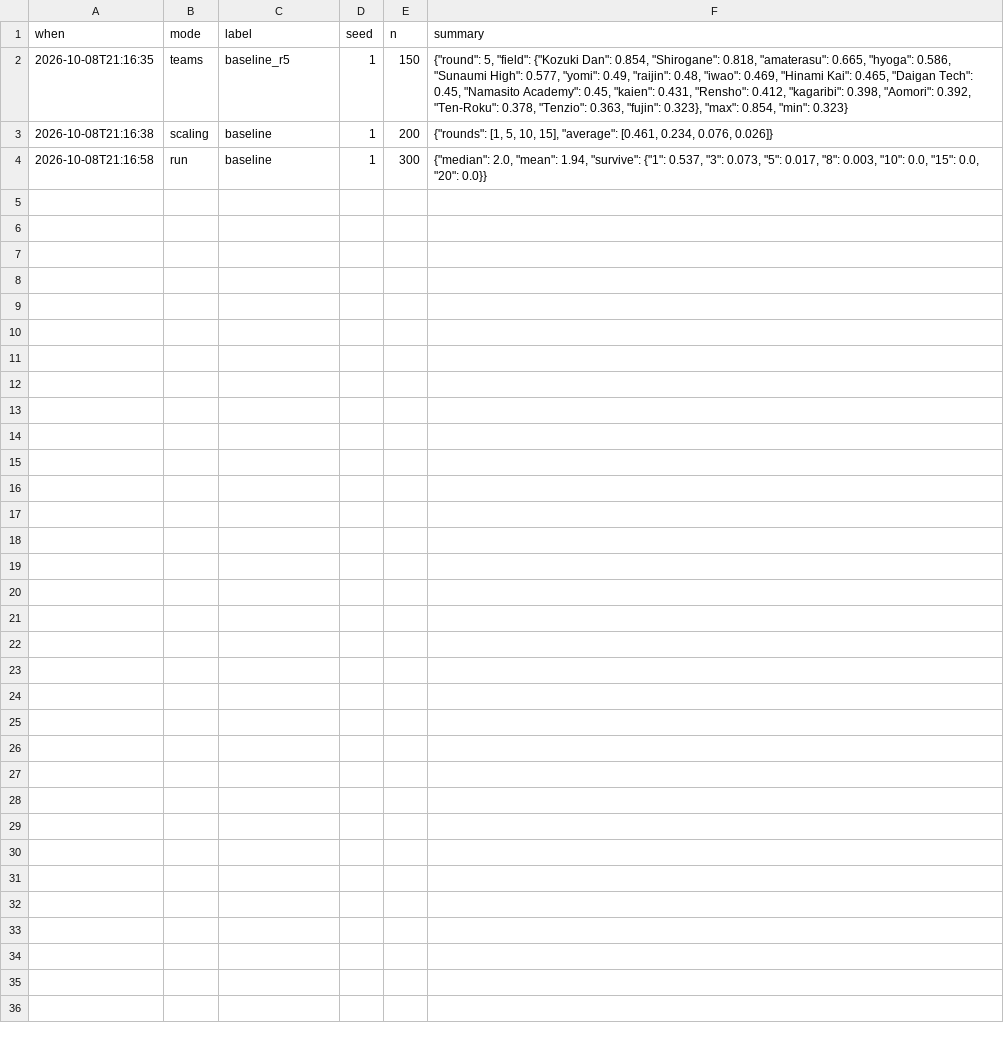
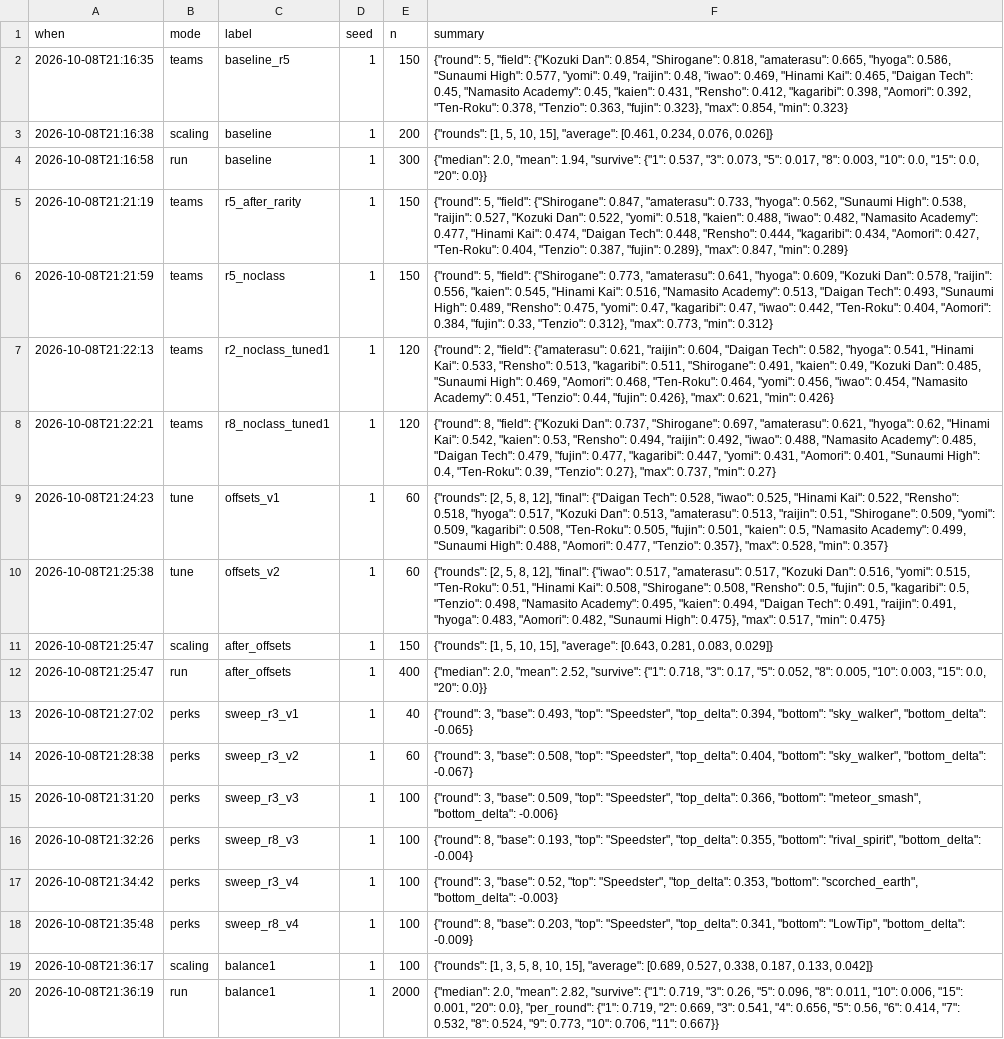
Before and after one commit to prxphet-ai/HangTime-Overtime, a CSV file: sim_results/index.csv, drawn as a sheet.

```diff
--- a/sim_results/index.csv
+++ b/sim_results/index.csv
@@ -4 +4,17 @@ when,mode,label,seed,n,summary
 2026-10-08T21:16:58,run,baseline,1,300,"{""median"": 2.0, ""mean"": 1.94, ""survive"": {""1"": 0.537, ""3"": 0.073, ""5"": 0.017, ""8"": 0.003, ""10"": 0.0, ""15"": 0.0, ""20"": 0.0}}"
+2026-10-08T21:21:19,teams,r5_after_rarity,1,150,"{""round"": 5, ""field"": {""Shirogane"": 0.847, ""amaterasu"": 0.733, ""hyoga"": 0.562, ""Sunaumi High"": 0.538, ""raijin"": 0.527, ""Kozuki Dan"": 0.522, ""yomi"": 0.518, ""kaien"": 0.488, ""iwao"": 0.482, ""Namasito Academy"": 0.477, ""Hinami Kai"": 0.474, ""Daigan Tech"": 0.448, ""Rensho"": 0.444, ""kagaribi"": 0.434, ""Aomori"": 0.427, ""Ten-Roku"": 0.404, ""Tenzio"": 0.387, ""fujin"": 0.289}, ""max"": 0.847, ""min"": 0.289}"
+2026-10-08T21:21:59,teams,r5_noclass,1,150,"{""round"": 5, ""field"": {""Shirogane"": 0.773, ""amaterasu"": 0.641, ""hyoga"": 0.609, ""Kozuki Dan"": 0.578, ""raijin"": 0.556, ""kaien"": 0.545, ""Hinami Kai"": 0.516, ""Namasito Academy"": 0.513, ""Daigan Tech"": 0.493, ""Sunaumi High"": 0.489, ""Rensho"": 0.475, ""yomi"": 0.47, ""kagaribi"": 0.47, ""iwao"": 0.442, ""Ten-Roku"": 0.404, ""Aomori"": 0.384, ""fujin"": 0.33, ""Tenzio"": 0.312}, ""max"": 0.773, ""min"": 0.312}"
+2026-10-08T21:22:13,teams,r2_noclass_tuned1,1,120,"{""round"": 2, ""field"": {""amaterasu"": 0.621, ""raijin"": 0.604, ""Daigan Tech"": 0.582, ""hyoga"": 0.541, ""Hinami Kai"": 0.533, ""Rensho"": 0.513, ""kagaribi"": 0.511, ""Shirogane"": 0.491, ""kaien"": 0.49, ""Kozuki Dan"": 0.485, ""Sunaumi High"": 0.469, ""Aomori"": 0.468, ""Ten-Roku"": 0.464, ""yomi"": 0.456, ""iwao"": 0.454, ""Namasito Academy"": 0.451, ""Tenzio"": 0.44, ""fujin"": 0.426}, ""max"": 0.621, ""min"": 0.426}"
+2026-10-08T21:22:21,teams,r8_noclass_tuned1,1,120,"{""round"": 8, ""field"": {""Kozuki Dan"": 0.737, ""Shirogane"": 0.697, ""amaterasu"": 0.621, ""hyoga"": 0.62, ""Hinami Kai"": 0.542, ""kaien"": 0.53, ""Rensho"": 0.494, ""raijin"": 0.492, ""iwao"": 0.488, ""Namasito Academy"": 0.485, ""Daigan Tech"": 0.479, ""fujin"": 0.477, ""kagaribi"": 0.447, ""yomi"": 0.431, ""Aomori"": 0.401, ""Sunaumi High"": 0.4, ""Ten-Roku"": 0.39, ""Tenzio"": 0.27}, ""max"": 0.737, ""min"": 0.27}"
+2026-10-08T21:24:23,tune,offsets_v1,1,60,"{""rounds"": [2, 5, 8, 12], ""final"": {""Daigan Tech"": 0.528, ""iwao"": 0.525, ""Hinami Kai"": 0.522, ""Rensho"": 0.518, ""hyoga"": 0.517, ""Kozuki Dan"": 0.513, ""amaterasu"": 0.513, ""raijin"": 0.51, ""Shirogane"": 0.509, ""yomi"": 0.509, ""kagaribi"": 0.508, ""Ten-Roku"": 0.505, ""fujin"": 0.501, ""kaien"": 0.5, ""Namasito Academy"": 0.499, ""Sunaumi High"": 0.488, ""Aomori"": 0.477, ""Tenzio"": 0.357}, ""max"": 0.528, ""min"": 0.357}"
+2026-10-08T21:25:38,tune,offsets_v2,1,60,"{""rounds"": [2, 5, 8, 12], ""final"": {""iwao"": 0.517, ""amaterasu"": 0.517, ""Kozuki Dan"": 0.516, ""yomi"": 0.515, ""Ten-Roku"": 0.51, ""Hinami Kai"": 0.508, ""Shirogane"": 0.508, ""Rensho"": 0.5, ""fujin"": 0.5, ""kagaribi"": 0.5, ""Tenzio"": 0.498, ""Namasito Academy"": 0.495, ""kaien"": 0.494, ""Daigan Tech"": 0.491, ""raijin"": 0.491, ""hyoga"": 0.483, ""Aomori"": 0.482, ""Sunaumi High"": 0.475}, ""max"": 0.517, ""min"": 0.475}"
+2026-10-08T21:25:47,scaling,after_offsets,1,150,"{""rounds"": [1, 5, 10, 15], ""average"": [0.643, 0.281, 0.083, 0.029]}"
+2026-10-08T21:25:47,run,after_offsets,1,400,"{""median"": 2.0, ""mean"": 2.52, ""survive"": {""1"": 0.718, ""3"": 0.17, ""5"": 0.052, ""8"": 0.005, ""10"": 0.003, ""15"": 0.0, ""20"": 0.0}}"
+2026-10-08T21:27:02,perks,sweep_r3_v1,1,40,"{""round"": 3, ""base"": 0.493, ""top"": ""Speedster"", ""top_delta"": 0.394, ""bottom"": ""sky_walker"", ""bottom_delta"": -0.065}"
+2026-10-08T21:28:38,perks,sweep_r3_v2,1,60,"{""round"": 3, ""base"": 0.508, ""top"": ""Speedster"", ""top_delta"": 0.404, ""bottom"": ""sky_walker"", ""bottom_delta"": -0.067}"
+2026-10-08T21:31:20,perks,sweep_r3_v3,1,100,"{""round"": 3, ""base"": 0.509, ""top"": ""Speedster"", ""top_delta"": 0.366, ""bottom"": ""meteor_smash"", ""bottom_delta"": -0.006}"
+2026-10-08T21:32:26,perks,sweep_r8_v3,1,100,"{""round"": 8, ""base"": 0.193, ""top"": ""Speedster"", ""top_delta"": 0.355, ""bottom"": ""rival_spirit"", ""bottom_delta"": -0.004}"
+2026-10-08T21:34:42,perks,sweep_r3_v4,1,100,"{""round"": 3, ""base"": 0.52, ""top"": ""Speedster"", ""top_delta"": 0.353, ""bottom"": ""scorched_earth"", ""bottom_delta"": -0.003}"
+2026-10-08T21:35:48,perks,sweep_r8_v4,1,100,"{""round"": 8, ""base"": 0.203, ""top"": ""Speedster"", ""top_delta"": 0.341, ""bottom"": ""LowTip"", ""bottom_delta"": -0.009}"
+2026-10-08T21:36:17,scaling,balance1,1,100,"{""rounds"": [1, 3, 5, 8, 10, 15], ""average"": [0.689, 0.527, 0.338, 0.187, 0.133, 0.042]}"
+2026-10-08T21:36:19,run,balance1,1,2000,"{""median"": 2.0, ""mean"": 2.82, ""survive"": {""1"": 0.719, ""3"": 0.26, ""5"": 0.096, ""8"": 0.011, ""10"": 0.006, ""15"": 0.001, ""20"": 0.0}, ""per_round"": {""1"": 0.719, ""2"": 0.669, ""3"": 0.541, ""4"": 0.656, ""5"": 0.56, ""6"": 0.414, ""7"": 0.532, ""8"": 0.524, ""9"": 0.773, ""10"": 0.706, ""11"": 0.667}}"
```
Also changed, not shown: 29 other files.
